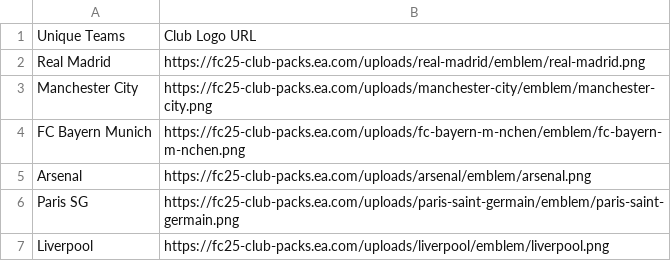
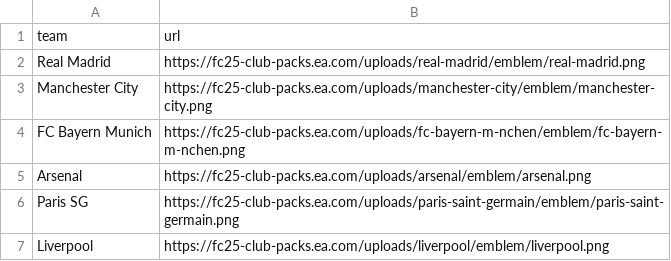
Before and after one commit to tpark02/kfc_server, a CSV file: excel_data/Club_Logo_URLs - 복사본.csv, drawn as a sheet; only a part is shown; removed rows and columns are numbered as before the commit, all else as after; the diff names each change by its address in the sheet, - before the commit and + after, or states it on an @@ line.

Commit message:
teams logo added

```diff
--- a/excel_data/Club_Logo_URLs - 복사본.csv
+++ b/excel_data/Club_Logo_URLs - 복사본.csv
-row 1: Unique Teams | Club Logo URL
+row 1: team | url
```
Also changed, not shown: 7 other files.
